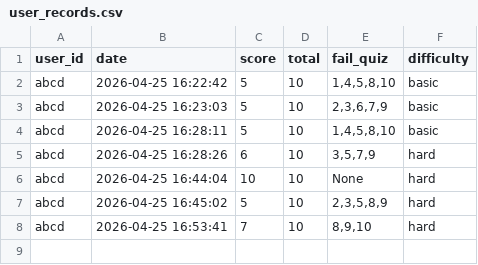
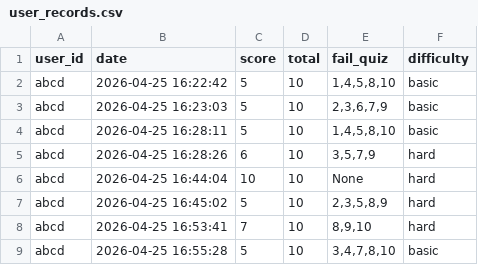
Before and after one commit to saub03/kw-oss-midterm-assignment, a CSV file: user_records.csv, drawn as a sheet; the diff names each change by its address in the sheet, - before the commit and + after, or states it on an @@ line.

```diff
--- a/user_records.csv
+++ b/user_records.csv
+row 9: abcd | 2026-04-25 16:55:28 | 5 | 10 | 3,4,7,8,10 | basic
```
Also changed, not shown: 2 other files.
